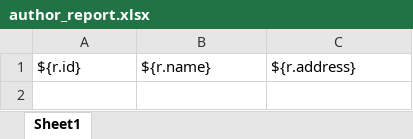
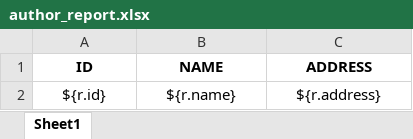
Before and after one commit to cuonglm210498/source-base, an Excel workbook: src/main/resources/report/author_report.xlsx, sheet Sheet1, drawn as a sheet; values as stored, in another font and other column widths than the file's, no borders; addresses are those after the commit; the diff names each change by its address in the sheet, - before the commit and + after, or states it on an @@ line.

Commit message:
update export template author

```diff
--- a/src/main/resources/report/author_report.xlsx (sheet Sheet1)
+++ b/src/main/resources/report/author_report.xlsx (sheet Sheet1)
+row 1: ID | NAME | ADDRESS
-A2:C2 alignment: left
+A2:C2 alignment: center
```
Also changed, not shown: 3 other files.
